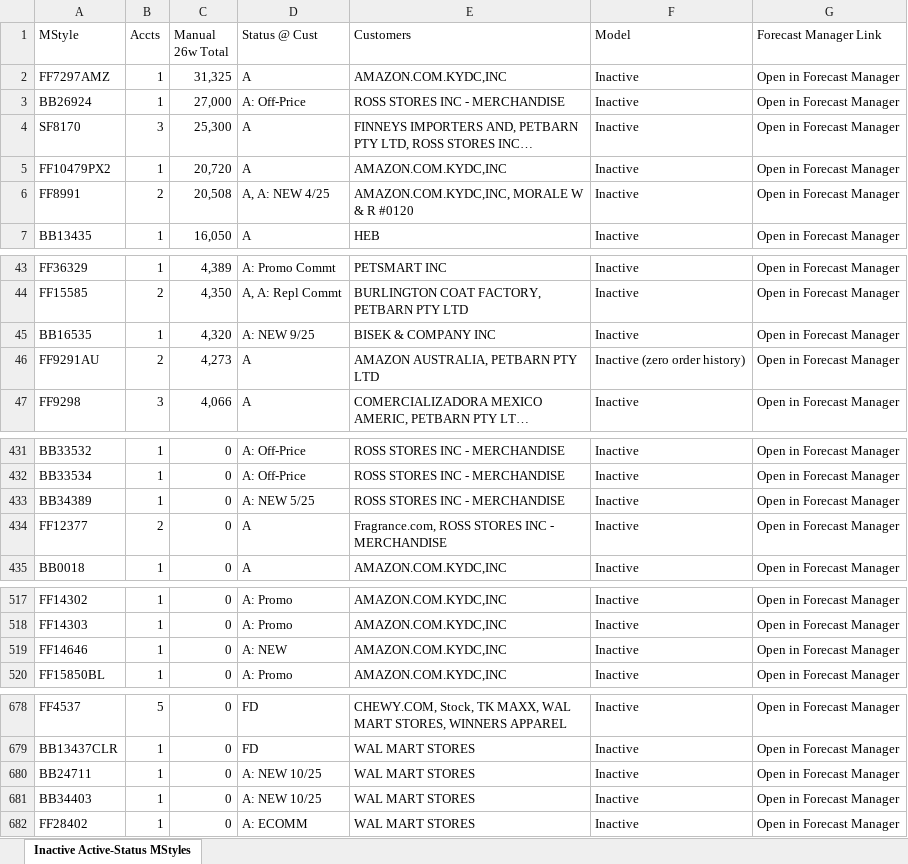
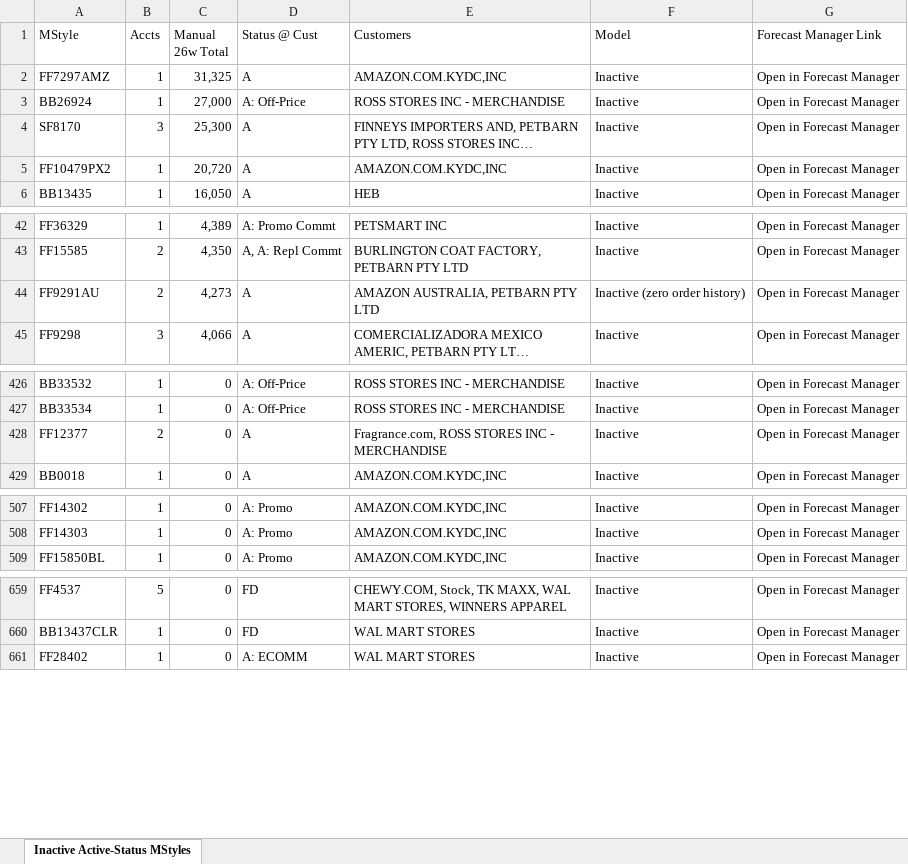
Before and after one commit to sshweky/Steven_Claude, an Excel workbook: skills/inventory-forecaster-cc/inactive_active_mstyles.xlsx, sheet Inactive Active-Status MStyles, drawn as a sheet; only a part is shown, gaps mark what is left out; long unchanged cells end in …; values as stored, in another font and other column widths than the file's, no cell formats; the diff covers the shown part only; the diff names each change by its address in the sheet, - before the commit and + after, or states it on an @@ line.

```diff
--- a/skills/inventory-forecaster-cc/inactive_active_mstyles.xlsx (sheet Inactive Active-Status MStyles)
+++ b/skills/inventory-forecaster-cc/inactive_active_mstyles.xlsx (sheet Inactive Active-Status MStyles)
-row 6: FF8991 | 2 | 20,508 | A, A: NEW 4/25 | AMAZON.COM.KYDC,INC, MORALE W & R #0120 | Inactive | Open in Forecast Manager
-row 45: BB16535 | 1 | 4,320 | A: NEW 9/25 | BISEK & COMPANY INC | Inactive | Open in Forecast Manager
-row 433: BB34389 | 1 | 0 | A: NEW 5/25 | ROSS STORES INC - MERCHANDISE | Inactive | Open in Forecast Manager
-row 519: FF14646 | 1 | 0 | A: NEW | AMAZON.COM.KYDC,INC | Inactive | Open in Forecast Manager
-row 680: BB24711 | 1 | 0 | A: NEW 10/25 | WAL MART STORES | Inactive | Open in Forecast Manager
-row 681: BB34403 | 1 | 0 | A: NEW 10/25 | WAL MART STORES | Inactive | Open in Forecast Manager
```
Also changed, not shown: 15 removed rows elsewhere in this sheet, cell formats, 6 other files.
